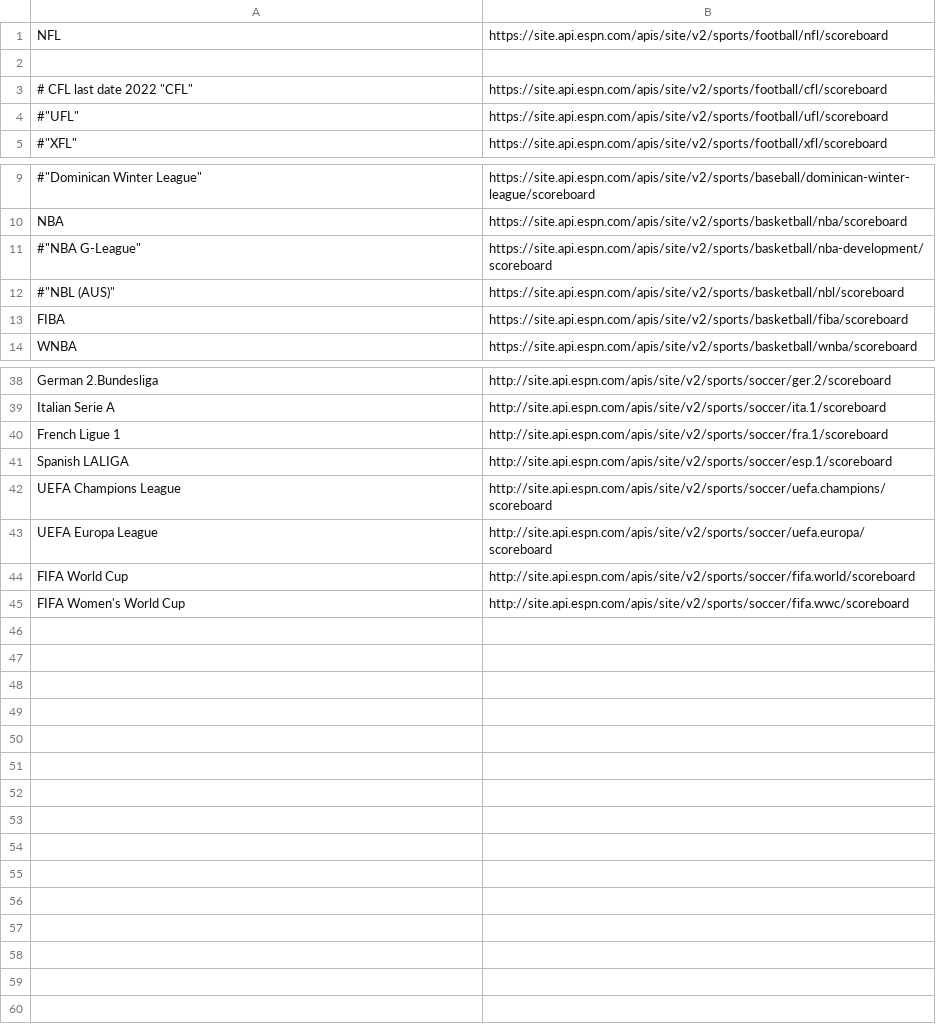
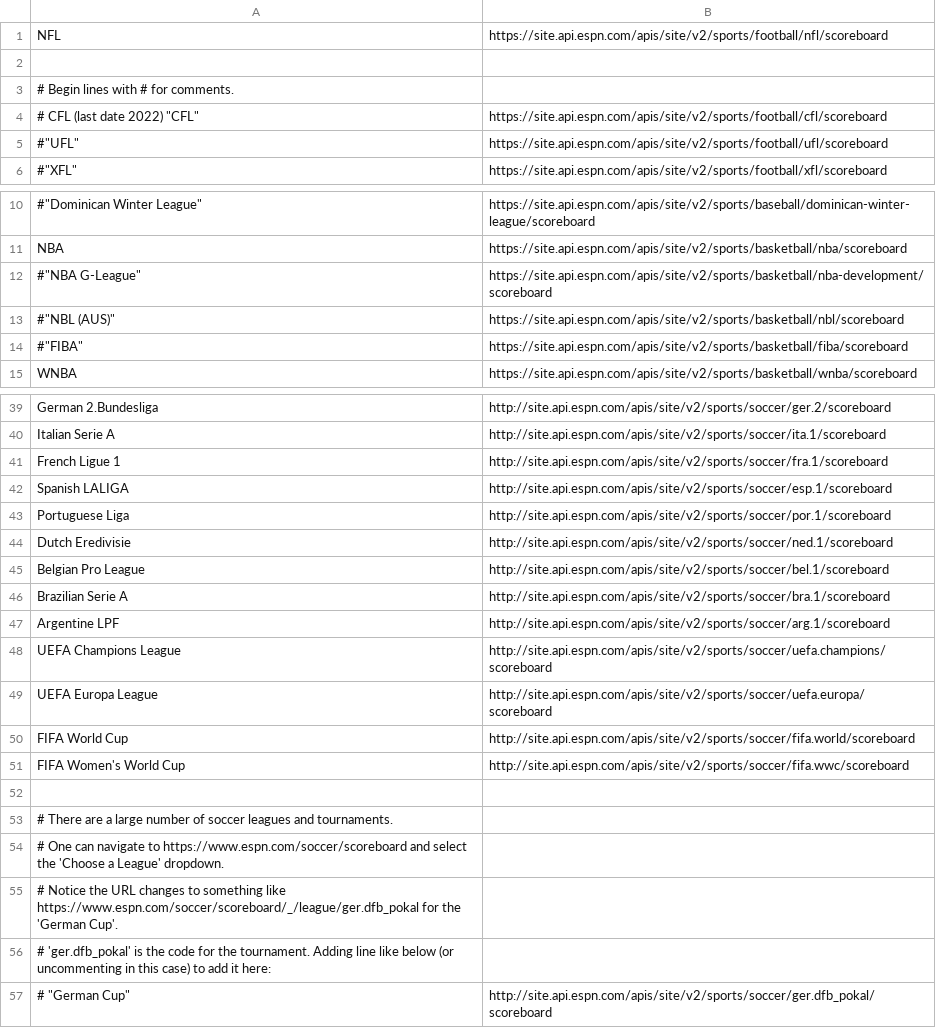
Before and after one commit to daltontf/tui-scores, a CSV file: leagues.csv, drawn as a sheet; only a part is shown, gaps mark what is left out.

Commit message:
Add local config file Add case-insensitve filter

```diff
--- a/leagues.csv
+++ b/leagues.csv
@@ -2,3 +2,4 @@
 
-# CFL last date 2022 "CFL", "https://site.api.espn.com/apis/site/v2/sports/football/cfl/scoreboard"
+# Begin lines with # for comments.
+# CFL (last date 2022) "CFL", "https://site.api.espn.com/apis/site/v2/sports/football/cfl/scoreboard"
 #"UFL", "https://site.api.espn.com/apis/site/v2/sports/football/ufl/scoreboard"
@@ -12,3 +13,3 @@
 #"NBL (AUS)", "https://site.api.espn.com/apis/site/v2/sports/basketball/nbl/scoreboard"
-"FIBA", "https://site.api.espn.com/apis/site/v2/sports/basketball/fiba/scoreboard"
+#"FIBA", "https://site.api.espn.com/apis/site/v2/sports/basketball/fiba/scoreboard"
 "WNBA", "https://site.api.espn.com/apis/site/v2/sports/basketball/wnba/scoreboard"
@@ -41,2 +42,7 @@
 "Spanish LALIGA", "http://site.api.espn.com/apis/site/v2/sports/soccer/esp.1/scoreboard"
+"Portuguese Liga", "http://site.api.espn.com/apis/site/v2/sports/soccer/por.1/scoreboard"
+"Dutch Eredivisie", "http://site.api.espn.com/apis/site/v2/sports/soccer/ned.1/scoreboard"
+"Belgian Pro League", "http://site.api.espn.com/apis/site/v2/sports/soccer/bel.1/scoreboard"
+"Brazilian Serie A", "http://site.api.espn.com/apis/site/v2/sports/soccer/bra.1/scoreboard"
+"Argentine LPF", "http://site.api.espn.com/apis/site/v2/sports/soccer/arg.1/scoreboard"
 "UEFA Champions League", "http://site.api.espn.com/apis/site/v2/sports/soccer/uefa.champions/scoreboard"
@@ -45 +51,7 @@
 "FIFA Women's World Cup", "http://site.api.espn.com/apis/site/v2/sports/soccer/fifa.wwc/scoreboard"
+
+# There are a large number of soccer leagues and tournaments.
+# One can navigate to https://www.espn.com/soccer/scoreboard and select the 'Choose a League' dropdown.
+# Notice the URL changes to something like https://www.espn.com/soccer/scoreboard/_/league/ger.dfb_pokal for the 'German Cup'.
+# 'ger.dfb_pokal' is the code for the tournament. Adding line like below (or uncommenting in this case) to add it here:
+# "German Cup", "http://site.api.espn.com/apis/site/v2/sports/soccer/ger.dfb_pokal/scoreboard"
```
Also changed, not shown: 2 other files.
